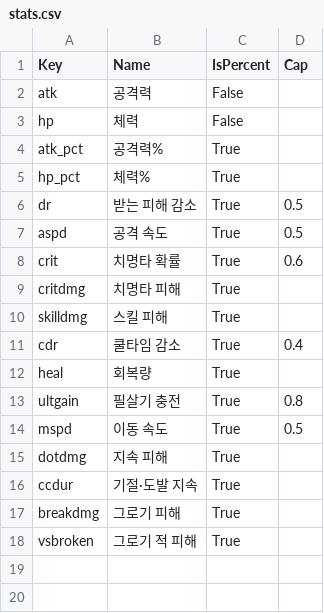
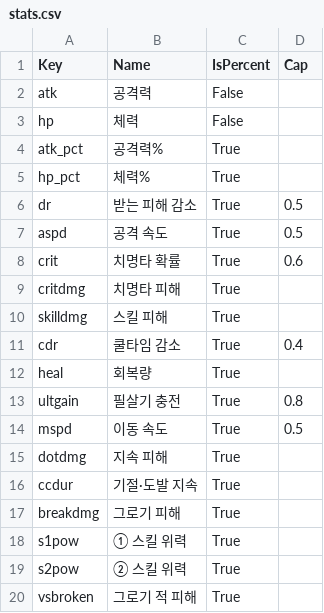
Before and after one commit to gsh8792-lgtm/-, a CSV file: data/equipment/csv/stats.csv, drawn as a sheet.

```diff
--- a/data/equipment/csv/stats.csv
+++ b/data/equipment/csv/stats.csv
@@ -17,2 +17,4 @@ ccdur,기절·도발 지속,True,
 breakdmg,그로기 피해,True,
+s1pow,① 스킬 위력,True,
+s2pow,② 스킬 위력,True,
 vsbroken,그로기 적 피해,True,
```
Also changed, not shown: data/equipment/csv/items.csv, 19 other files.
